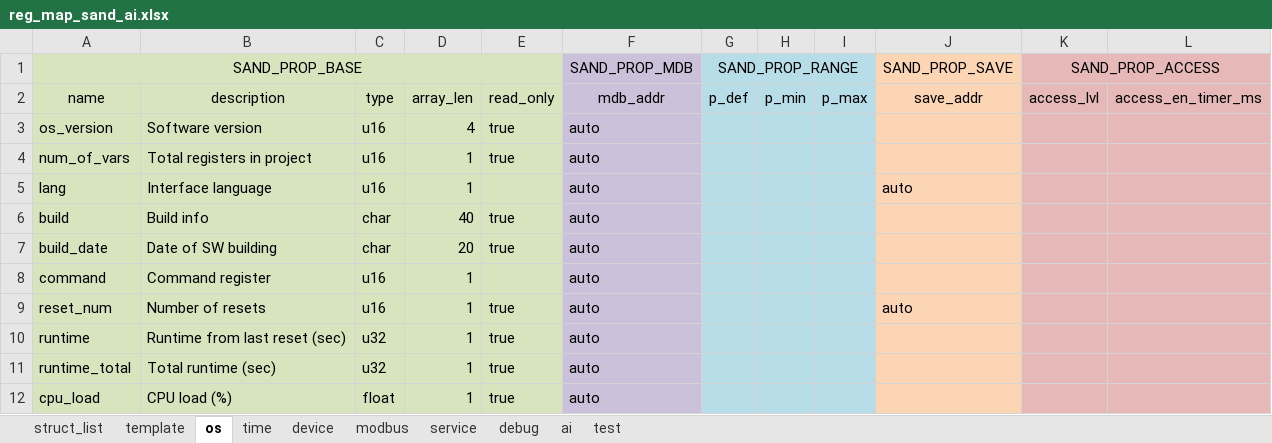
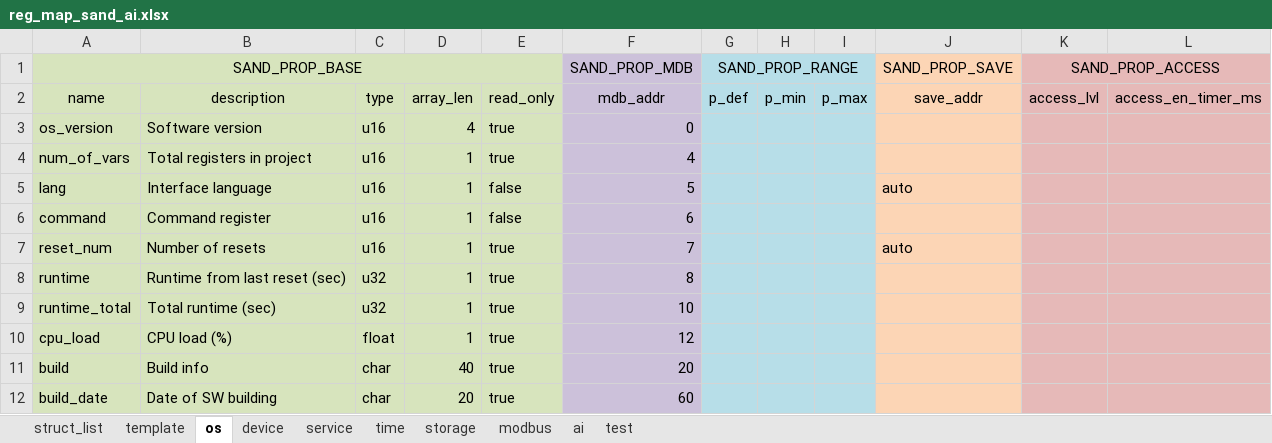
Before and after one commit to Airat91/SAND, an Excel workbook: generator/input/reg_maps/reg_map_sand_ai.xlsx, sheet os, drawn as a sheet; values as stored, in another font and other column widths than the file's, no borders; removed rows and columns are numbered as before the commit, all else as after; the diff names each change by its address in the sheet, - before the commit and + after, or states it on an @@ line.

Commit message:
SAND-AI reg_map reorginised

```diff
--- a/generator/input/reg_maps/reg_map_sand_ai.xlsx (sheet os)
+++ b/generator/input/reg_maps/reg_map_sand_ai.xlsx (sheet os)
-sheet tab: debug
+sheet tab: storage
@@ sheet tab order changed: struct_list | template | os | device | service | time | storage | modbus | ai | test @@
-F3 (SAND_PROP_MDB): auto
+F3 (SAND_PROP_MDB): 0
-F4 (SAND_PROP_MDB): auto
+F4 (SAND_PROP_MDB): 4
-E5: (empty)
+E5: false
-F5 (SAND_PROP_MDB): auto
+F5 (SAND_PROP_MDB): 5
-row 6: build | Build info | char | 40 | true | auto
-row 7: build_date | Date of SW building | char | 20 | true | auto
-E6: (empty)
+E6: false
-F6 (SAND_PROP_MDB): auto
+F6 (SAND_PROP_MDB): 6
-F7 (SAND_PROP_MDB): auto
+F7 (SAND_PROP_MDB): 7
-F8 (SAND_PROP_MDB): auto
+F8 (SAND_PROP_MDB): 8
-F9 (SAND_PROP_MDB): auto
+F9 (SAND_PROP_MDB): 10
-F10 (SAND_PROP_MDB): auto
+F10 (SAND_PROP_MDB): 12
+row 11: build | Build info | char | 40 | true | 20
+row 12: build_date | Date of SW building | char | 20 | true | 60
```
Also changed, not shown: sheet storage, sheet modbus, sheet time, sheet device, sheet test, sheet service, 2 more sheets, 3 other files.
